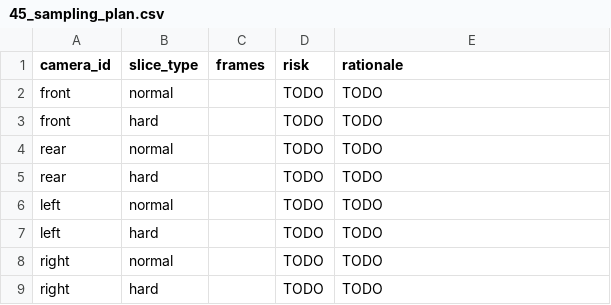
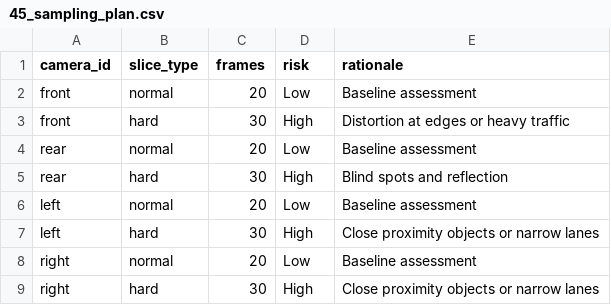
Before and after one commit to arksong1/K4-DAY11-SBLT, a CSV file: submission/45_sampling_plan.csv, drawn as a sheet.

```diff
--- a/submission/45_sampling_plan.csv
+++ b/submission/45_sampling_plan.csv
@@ -1,9 +1,9 @@
 camera_id,slice_type,frames,risk,rationale
-front,normal,,TODO,TODO
-front,hard,,TODO,TODO
-rear,normal,,TODO,TODO
-rear,hard,,TODO,TODO
-left,normal,,TODO,TODO
-left,hard,,TODO,TODO
-right,normal,,TODO,TODO
-right,hard,,TODO,TODO
+front,normal,20,Low,Baseline assessment
+front,hard,30,High,Distortion at edges or heavy traffic
+rear,normal,20,Low,Baseline assessment
+rear,hard,30,High,Blind spots and reflection
+left,normal,20,Low,Baseline assessment
+left,hard,30,High,Close proximity objects or narrow lanes
+right,normal,20,Low,Baseline assessment
+right,hard,30,High,Close proximity objects or narrow lanes
```
Also changed, not shown: 21 other files.
